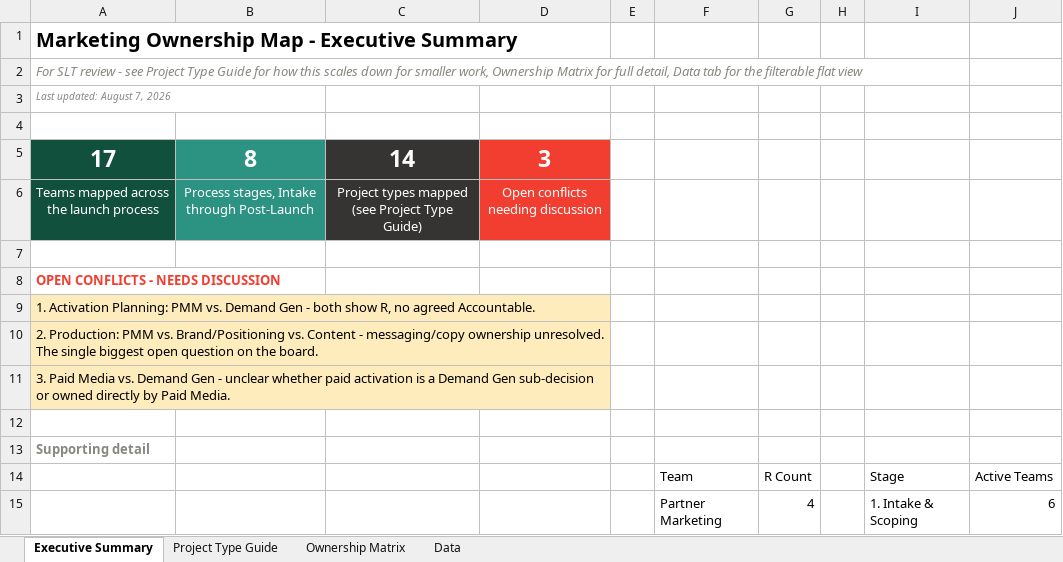
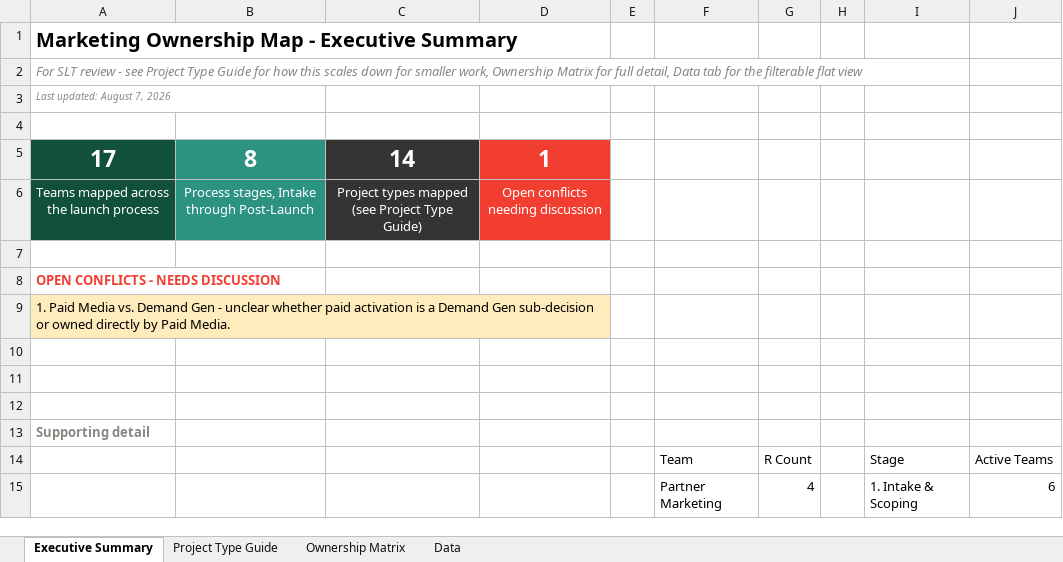
Before and after one commit to lrusinova/qb-marketing-report, an Excel workbook: marketing-ownership-map.xlsx, sheet Executive Summary, drawn as a sheet; only a part is shown; values as stored, in another font and other column widths than the file's, no borders; charts and pictures not drawn; the diff names each change by its address in the sheet, - before the commit and + after, or states it on an @@ line.

```diff
--- a/marketing-ownership-map.xlsx (sheet Executive Summary)
+++ b/marketing-ownership-map.xlsx (sheet Executive Summary)
-D5: 3
+D5: 1
-A9: 1. Activation Planning: PMM vs. Demand Gen - both show R, no agreed Accountable.
+A9: 1. Paid Media vs. Demand Gen - unclear whether paid activation is a Demand Gen sub-decision or owned directly by Paid Media.
-A10: 2. Production: PMM vs. Brand/Positioning vs. Content - messaging/copy ownership unresolved. The single biggest open question on the board.
+A10: (empty)
-A10:A11 fill: #FFECBD
+A10:A11 fill: none
-A10:D10 merged
-A11: 3. Paid Media vs. Demand Gen - unclear whether paid activation is a Demand Gen sub-decision or owned directly by Paid Media.
+A11: (empty)
-A11:D11 merged
```
Also changed, not shown: sheet Data, sheet Ownership Matrix, charts or pictures.
